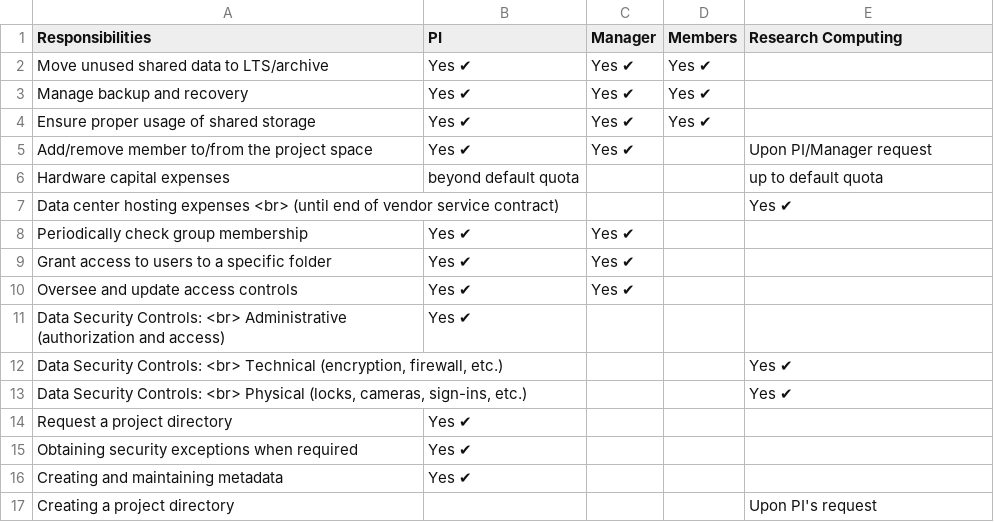
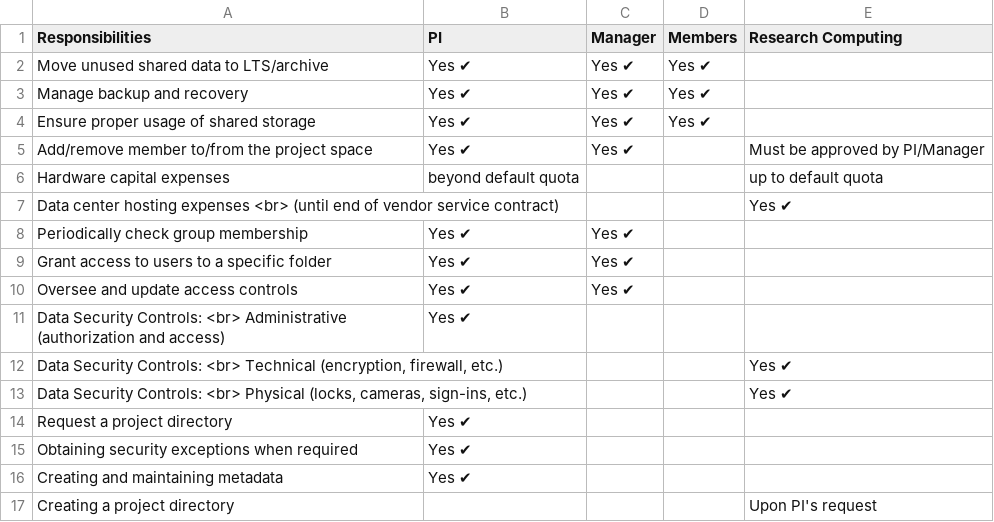
Before and after one commit to uabrc/uabrc.github.io, a CSV file: docs/data_management/res/cheaha_project_directory.csv, drawn as a sheet; the diff names each change by its address in the sheet, - before the commit and + after, or states it on an @@ line.

Commit message:
including comments in csv table and data responsibility section

```diff
--- a/docs/data_management/res/cheaha_project_directory.csv
+++ b/docs/data_management/res/cheaha_project_directory.csv
-E5 (Research Computing): Upon PI/Manager request
+E5 (Research Computing): Must be approved by PI/Manager
```
Also changed, not shown: 1 other file.
